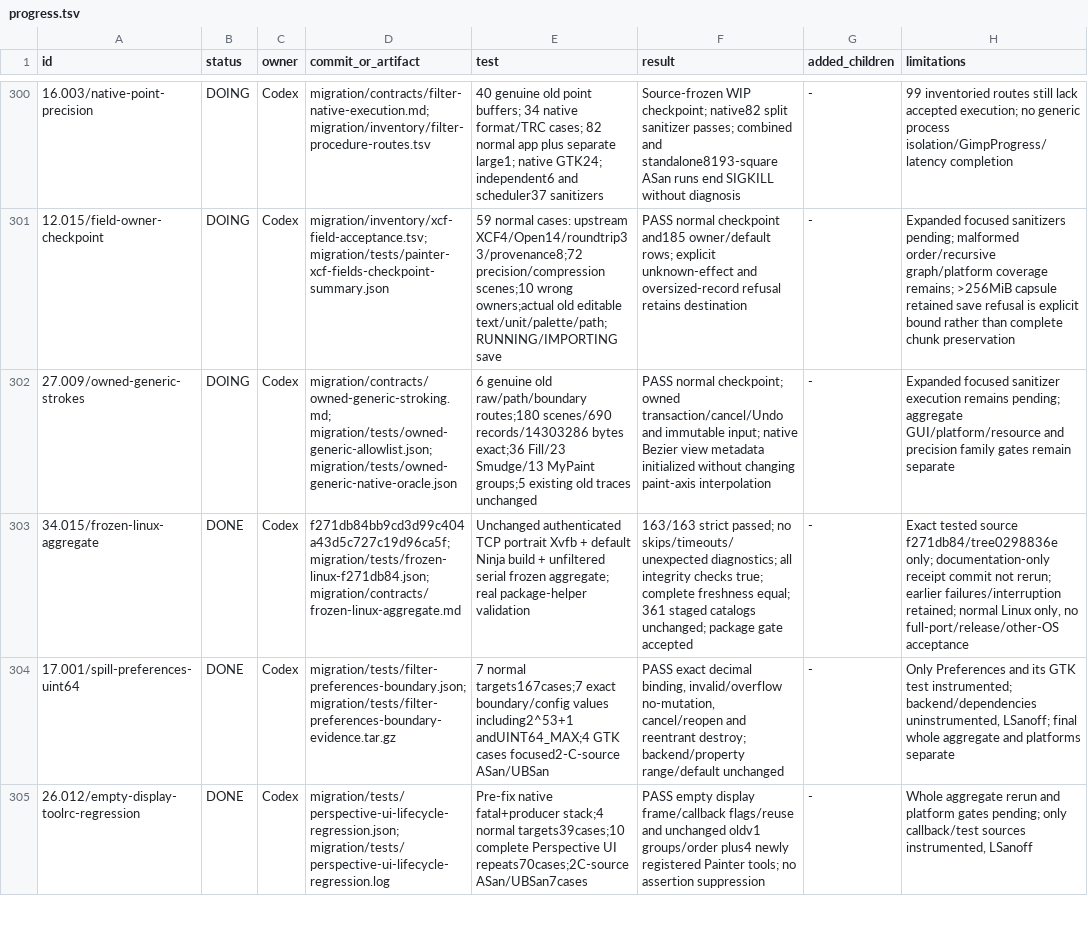
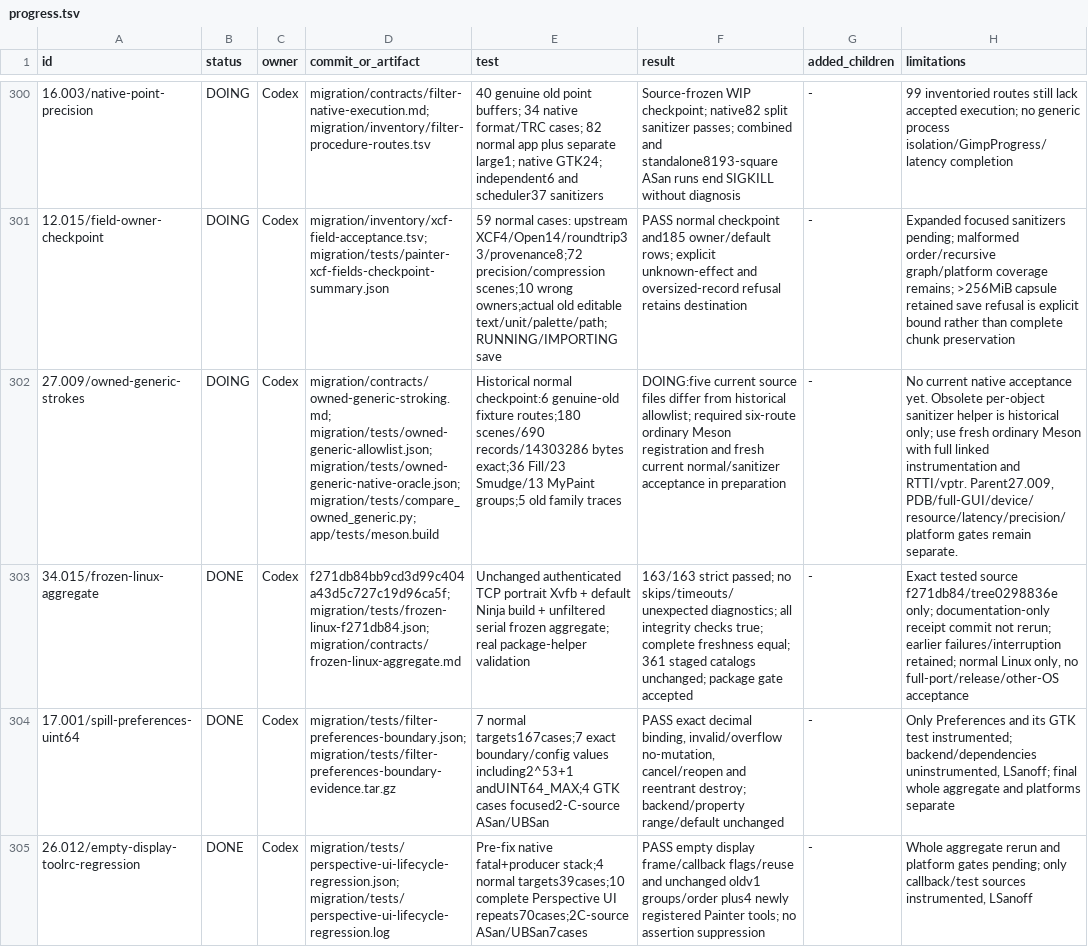
Before and after one commit to seagetch/gimp-painter, a TSV file: migration/progress.tsv, drawn as a sheet; only a part is shown, gaps mark what is left out; the diff names each change by its address in the sheet, - before the commit and + after, or states it on an @@ line.

Commit message:
WIP: register owned generic stroke oracles for ordinary Meson acceptance

```diff
--- a/migration/progress.tsv
+++ b/migration/progress.tsv
-D302 (commit_or_artifact): migration/contracts/owned-generic-stroking.md; migration/tests/owned-generic-allowlist.json; migration/tests/owned-generic-native-oracle.json
+D302 (commit_or_artifact): migration/contracts/owned-generic-stroking.md; migration/tests/owned-generic-allowlist.json; migration/tests/owned-generic-native-oracle.json; migration/tests/compare_owned_generic.py; app/tests/meson.build
-E302 (test): 6 genuine old raw/path/boundary routes;180 scenes/690 records/14303286 bytes exact;36 Fill/23 Smudge/13 MyPaint groups;5 existing old traces unchanged
+E302 (test): Historical normal checkpoint:6 genuine-old fixture routes;180 scenes/690 records/14303286 bytes exact;36 Fill/23 Smudge/13 MyPaint groups;5 old family traces
-F302 (result): PASS normal checkpoint; owned transaction/cancel/Undo and immutable input; native Bezier view metadata initialized without changing paint-axis interpolation
+F302 (result): DOING:five current source files differ from historical allowlist; required six-route ordinary Meson registration and fresh current normal/sanitizer acceptance in preparation
-H302 (limitations): Expanded focused sanitizer execution remains pending; aggregate GUI/platform/resource and precision family gates remain separate
+H302 (limitations): No current native acceptance yet. Obsolete per-object sanitizer helper is historical only; use fresh ordinary Meson with full linked instrumentation and RTTI/vptr. Parent27.009, PDB/full-GUI/device/resource/latency/precision/platform gates remain separate.
```
Also changed, not shown: 7 other files.
